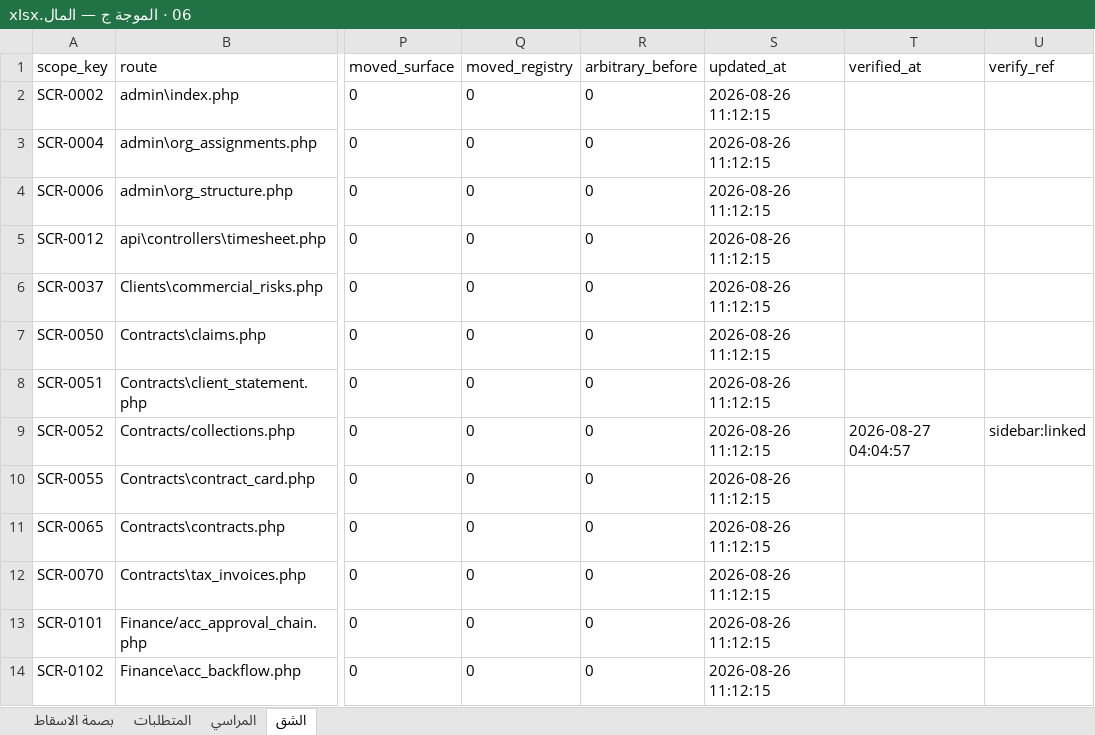
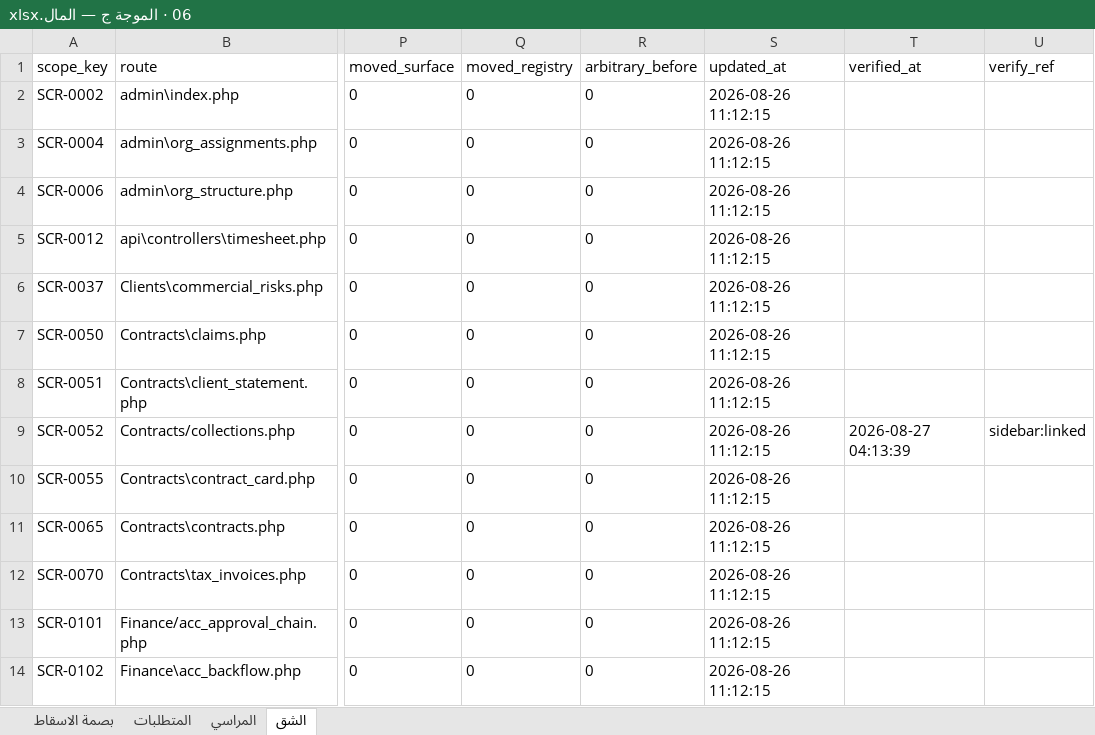
Before and after one commit to mohamed-sd/ems, an Excel workbook: docs/REPAIR01_20260823/baseline_v1/06 · الموجة ج — المال.xlsx, sheet الشق, drawn as a sheet; only a part is shown, gaps mark what is left out; values as stored, in another font and other column widths than the file's, no borders; the diff names each change by its address in the sheet, - before the commit and + after, or states it on an @@ line.

```diff
--- a/docs/REPAIR01_20260823/baseline_v1/06 · الموجة ج — المال.xlsx (sheet الشق)
+++ b/docs/REPAIR01_20260823/baseline_v1/06 · الموجة ج — المال.xlsx (sheet الشق)
-T9 (verified_at): 2026-08-27 04:04:57
+T9 (verified_at): 2026-08-27 04:13:39
```
Also changed, not shown: sheet بصمة الاسقاط, docs/REPAIR01_20260823/baseline_v1/01 · الدليل المعماري.xlsx, docs/REPAIR01_20260823/baseline_v1/02 · القيادة.xlsx, 17 other files.
